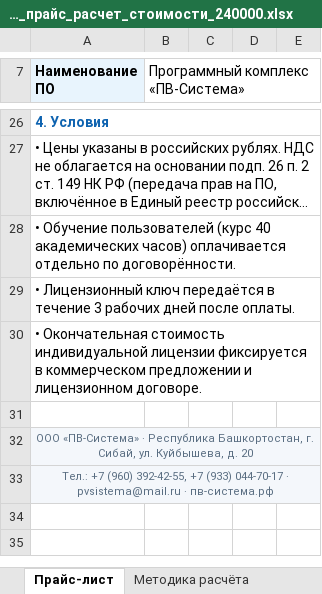
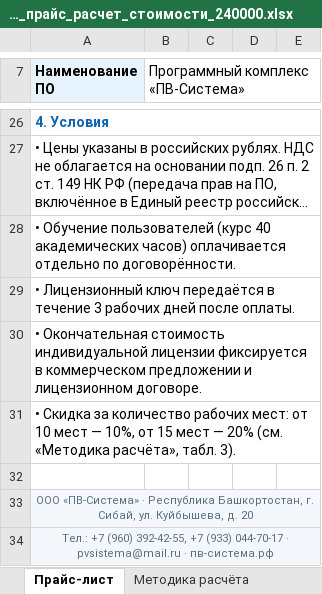
Before and after one commit to pvsistema/ventilation-system-design, an Excel workbook: docs/private/ПВ-Система_прайс_расчет_стоимости_240000.xlsx, sheet Прайс-лист, drawn as a sheet; only a part is shown, gaps mark what is left out; long unchanged cells end in …; values as stored, in another font and other column widths than the file's, no borders; charts and pictures not drawn; the diff names each change by its address in the sheet, - before the commit and + after, or states it on an @@ line.

```diff
--- a/docs/private/ПВ-Система_прайс_расчет_стоимости_240000.xlsx (sheet Прайс-лист)
+++ b/docs/private/ПВ-Система_прайс_расчет_стоимости_240000.xlsx (sheet Прайс-лист)
+row 31: • Скидка за количество рабочих мест: от 10 мест — 10%, от 15 мест — 20% (см. «Методика расчёта», табл. 3).
```
Also changed, not shown: sheet Методика расчёта, sheet Примеры расчёта, sheet Калькулятор, formulas that keep their value.
